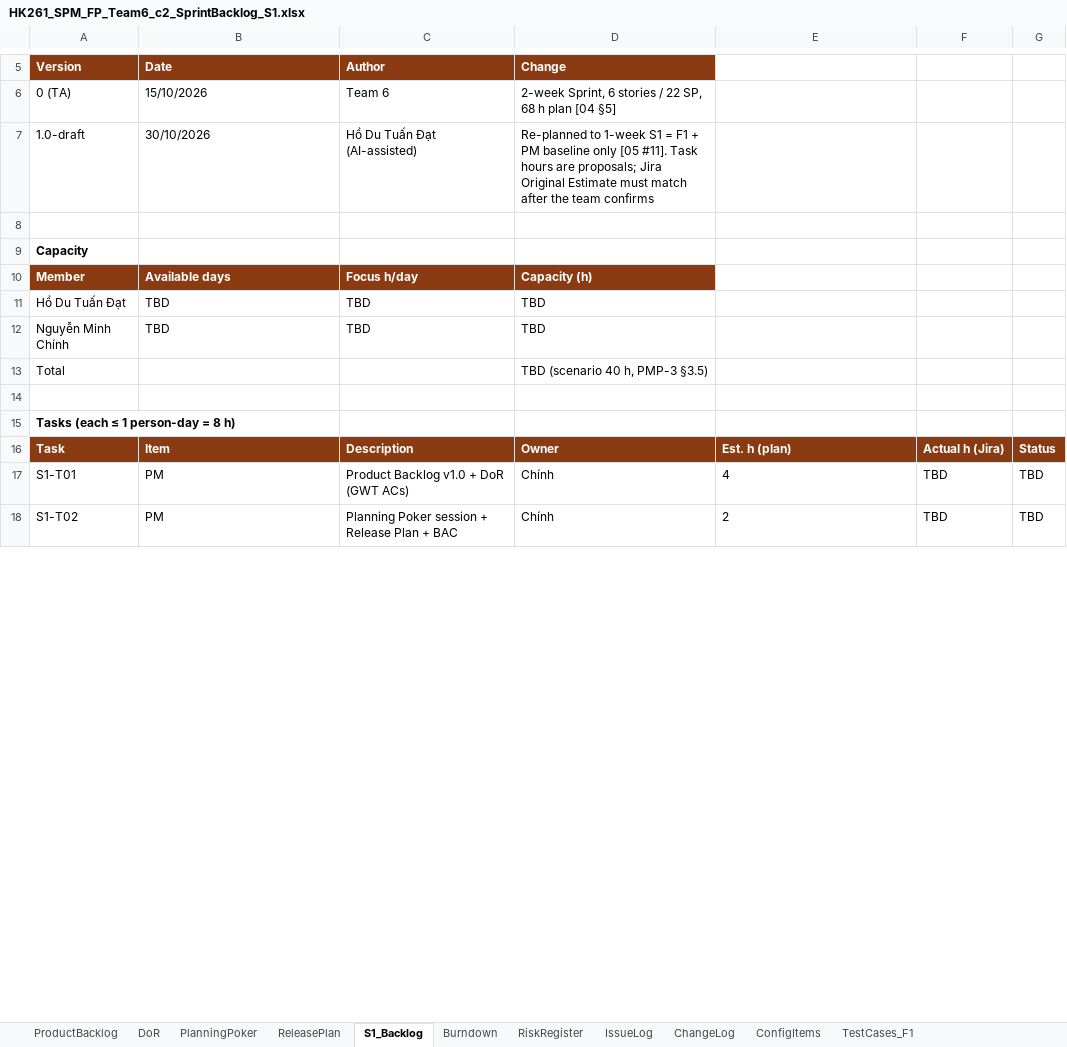
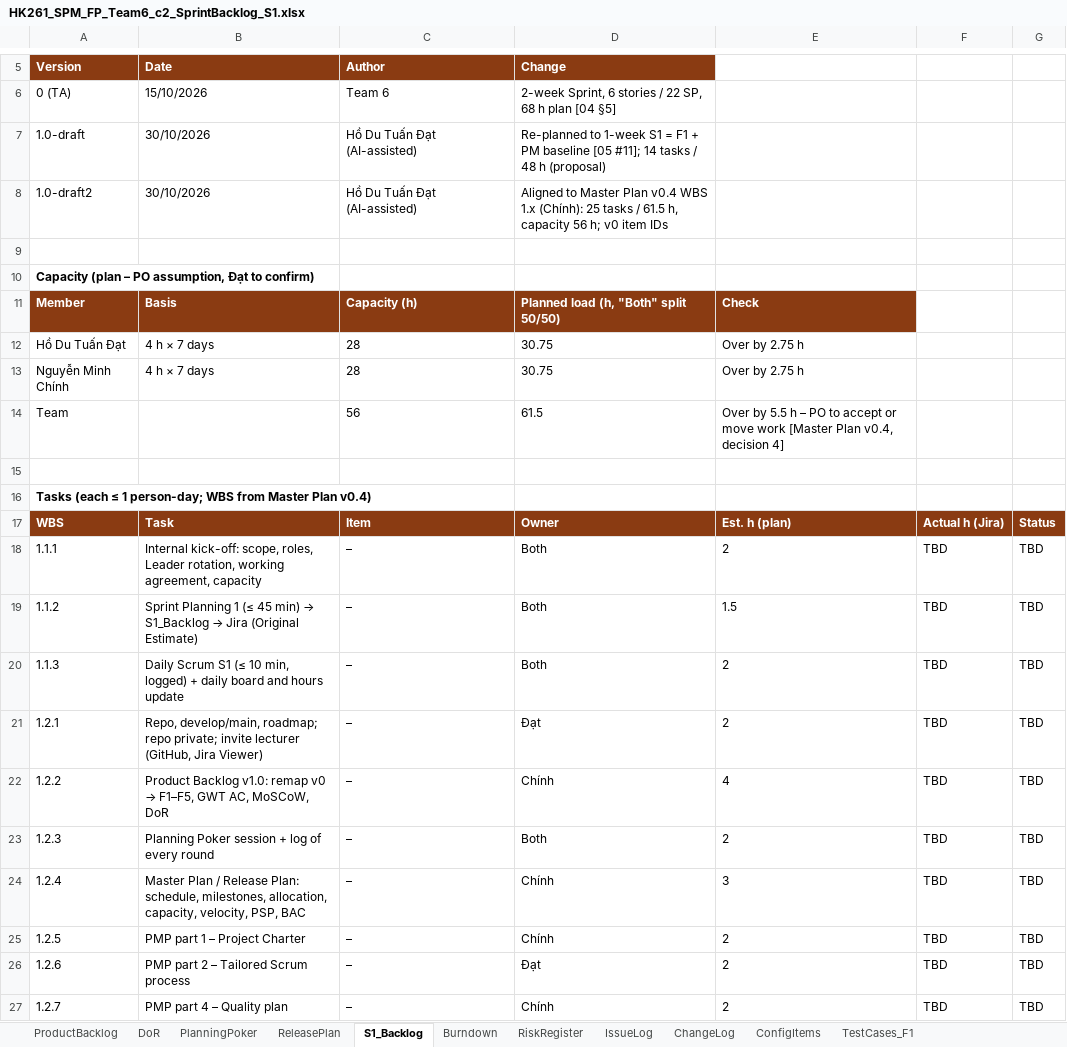
Before and after one commit to Tdat10052499/E-Commercial-Book-Store, an Excel workbook: deliverables/S1/HK261_SPM_FP_Team6_c2_SprintBacklog_S1.xlsx, sheet S1_Backlog, drawn as a sheet; only a part is shown, gaps mark what is left out; values as stored, in another font and other column widths than the file's, no borders; removed rows and columns are numbered as before the commit, all else as after; the diff covers the shown part only; the diff names each change by its address in the sheet, - before the commit and + after, or states it on an @@ line.

```diff
--- a/deliverables/S1/HK261_SPM_FP_Team6_c2_SprintBacklog_S1.xlsx (sheet S1_Backlog)
+++ b/deliverables/S1/HK261_SPM_FP_Team6_c2_SprintBacklog_S1.xlsx (sheet S1_Backlog)
-D7: …PM baseline only [05 #11]. Task hours are proposals; Jira Original Estimate must match after the team confirms
+D7: …PM baseline [05 #11]; 14 tasks / 48 h (proposal)
+row 8: 1.0-draft2 | 30/10/2026 | Hồ Du Tuấn Đạt (AI-assisted) | Aligned to Master Plan v0.4 WBS 1.x (Chính): 25 tasks / 61.5 h, capacity 56 h; v0 item IDs
-A10: Capacity
+A10: Capacity (plan – PO assumption, Đạt to confirm)
-B11: Available days
+B11: Basis
-C11: Focus h/day
+C11: Capacity (h)
-D11: Capacity (h)
+D11: Planned load (h, "Both" split 50/50)
-E11: (empty)
+E11: Check
-E11 fill: none
+E11 fill: #8A3B12
-B12:B13: TBD
+B12:B13: 4 h × 7 days
-C12:C13: TBD
+C12:C13: 28
-D12:D13: TBD
+D12:D13: 30.75
-E12:E13: (empty)
+E12:E13: Over by 2.75 h
-row 13: Total |  |  | TBD (scenario 40 h, PMP-3 §3.5)
+row 14: Team |  | 56 | 61.5 | Over by 5.5 h – PO to accept or move work [Master Plan v0.4, decision 4]
-A16: Tasks (each ≤ 1 person-day = 8 h)
+A16: Tasks (each ≤ 1 person-day; WBS from Master Plan v0.4)
-A17: Task
+A17: WBS
-B17: Item
+B17: Task
-C17: Description
+C17: Item
+row 18: 1.1.1 | Internal kick-off: scope, roles, Leader rotation, working agreement, capacity | – | Both | 2 | TBD | TBD
+row 19: 1.1.2 | Sprint Planning 1 (≤ 45 min) → S1_Backlog → Jira (Original Estimate) | – | Both | 1.5 | TBD | TBD
+row 20: 1.1.3 | Daily Scrum S1 (≤ 10 min, logged) + daily board and hours update | – | Both | 2 | TBD | TBD
+row 21: 1.2.1 | Repo, develop/main, roadmap; repo private; invite lecturer (GitHub, Jira Viewer) | – | Đạt | 2 | TBD | TBD
-A22: S1-T01
+A22: 1.2.2
@@ B22: PM → Product Backlog v1.0: remap v0 → F1–F5, GWT AC, MoSCoW, DoR @@
-C22: Product Backlog v1.0 + DoR (GWT ACs)
+C22: –
+row 23: 1.2.3 | Planning Poker session + log of every round | – | Both | 2 | TBD | TBD
+row 24: 1.2.4 | Master Plan / Release Plan: schedule, milestones, allocation, capacity, velocity, PSP, BAC | – | Chính | 3 | TBD | TBD
+row 25: 1.2.5 | PMP part 1 – Project Charter | – | Chính | 2 | TBD | TBD
+row 26: 1.2.6 | PMP part 2 – Tailored Scrum process | – | Đạt | 2 | TBD | TBD
-A27: S1-T02
+A27: 1.2.7
-B27: PM
+B27: PMP part 4 – Quality plan
-C27: Planning Poker session + Release Plan + BAC
+C27: –
```
Also changed, not shown: 12 added rows, 9 removed rows and 12 edited cells elsewhere in this sheet, sheet ProductBacklog, sheet PlanningPoker, sheet ReleasePlan, sheet TestCases_F1, sheet Burndown, sheet ChangeLog, 26 other files.
